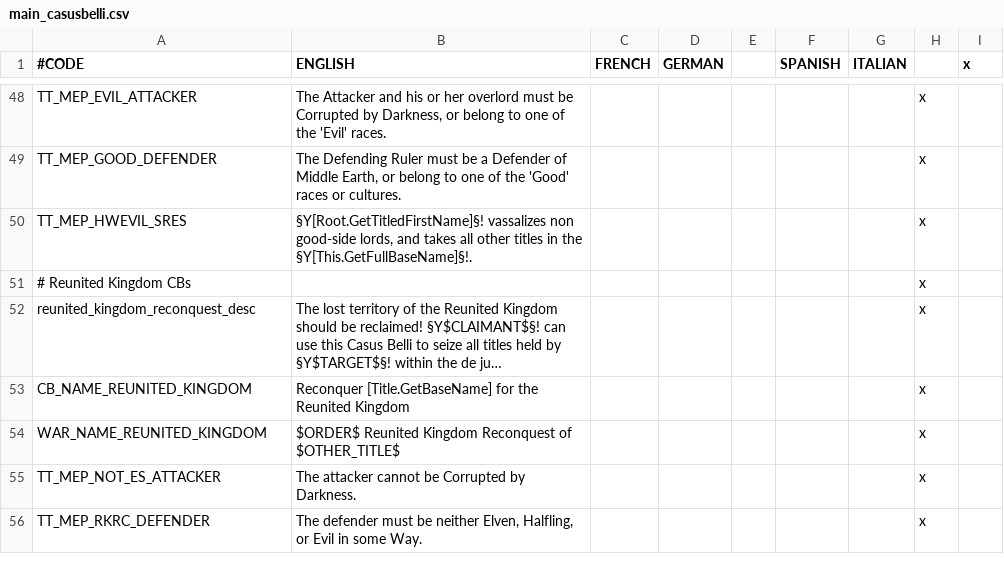
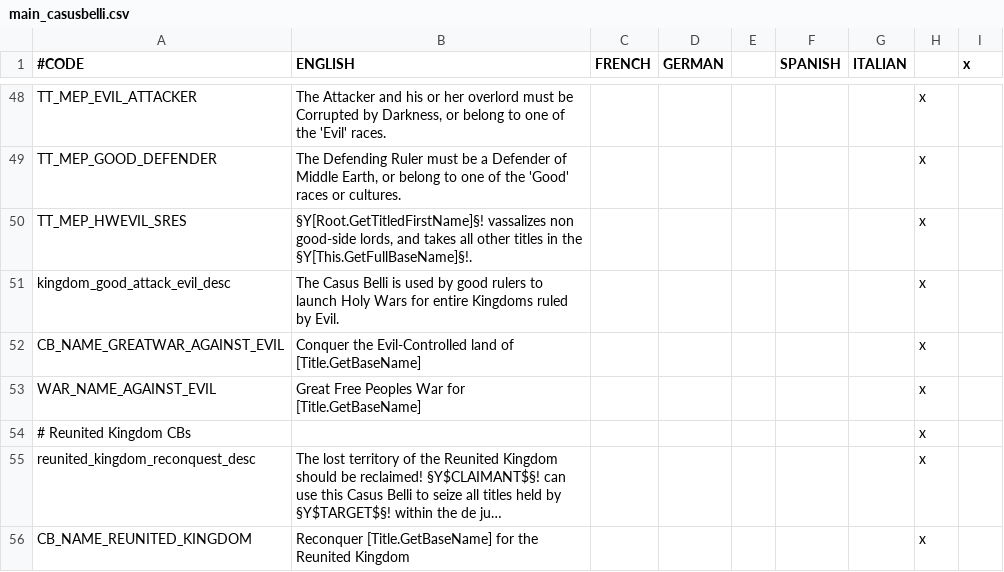
Before and after one commit to Rigmored/mod, a CSV file: MEP/localisation/main_casusbelli.csv, drawn as a sheet; only a part is shown, gaps mark what is left out; the shorter side is filled out with more unchanged rows; long unchanged cells end in …; the diff names each change by its address in the sheet, - before the commit and + after, or states it on an @@ line.

Commit message:
Last Alliance and Crash Fixes
hhardy01 is working of the Last Alliance Bookmark. For him, I have
created a set of decisions and events to create the 'last alliance' and
lauch a war against Mordor (though concluding the war is todo), He has
added and revised many characters of that era (and before). I have also
revised the race traits (the previous set had some problems from trying
to use opposites for race opinions and the normal exclusions at the same
time).

Also, I've done some more importing and de-vanillifying event files, to
try and reduce errors in the logfile just before crashing. Since my last
observe game has run for 12 years on fast with no CTD, I've decided to
upload.

```diff
--- a/MEP/localisation/main_casusbelli.csv
+++ b/MEP/localisation/main_casusbelli.csv
+row 51: kingdom_good_attack_evil_desc | The Casus Belli is used by good rulers to launch Holy Wars for entire Kingdoms ruled by Evil. |  |  |  |  |  | x
+row 52: CB_NAME_GREATWAR_AGAINST_EVIL | Conquer the Evil-Controlled land of [Title.GetBaseName] |  |  |  |  |  | x
+row 53: WAR_NAME_AGAINST_EVIL | Great Free Peoples War for [Title.GetBaseName] |  |  |  |  |  | x
```
Also changed, not shown: MEP/localisation/MEP_miscx.csv, MEP/localisation/Traits.csv, 48 other files.
